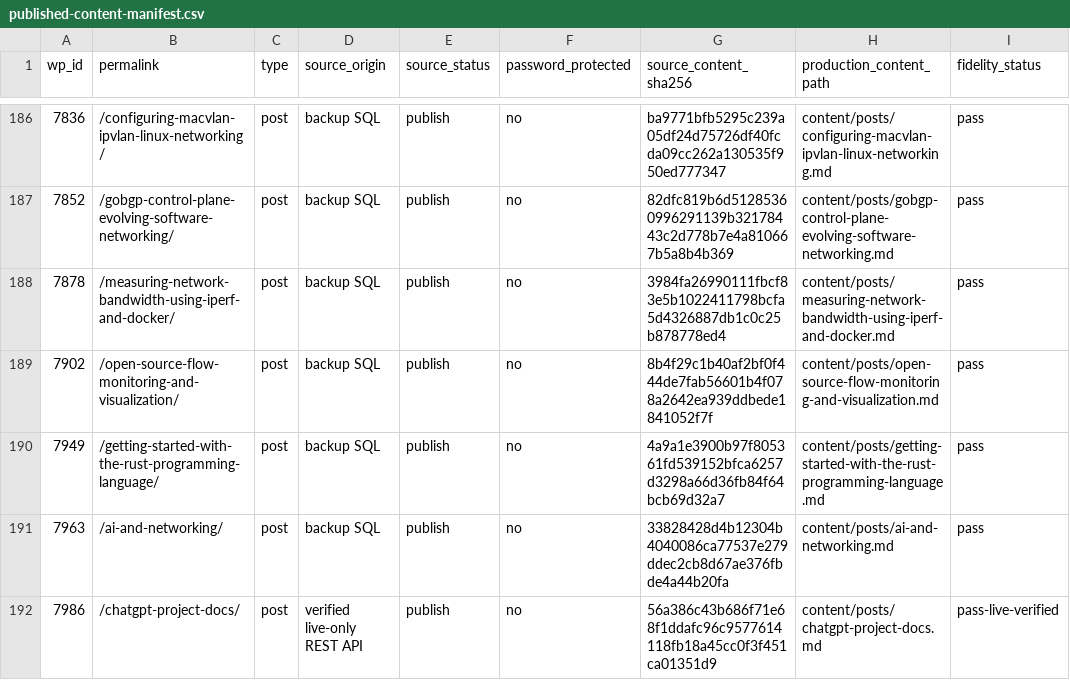
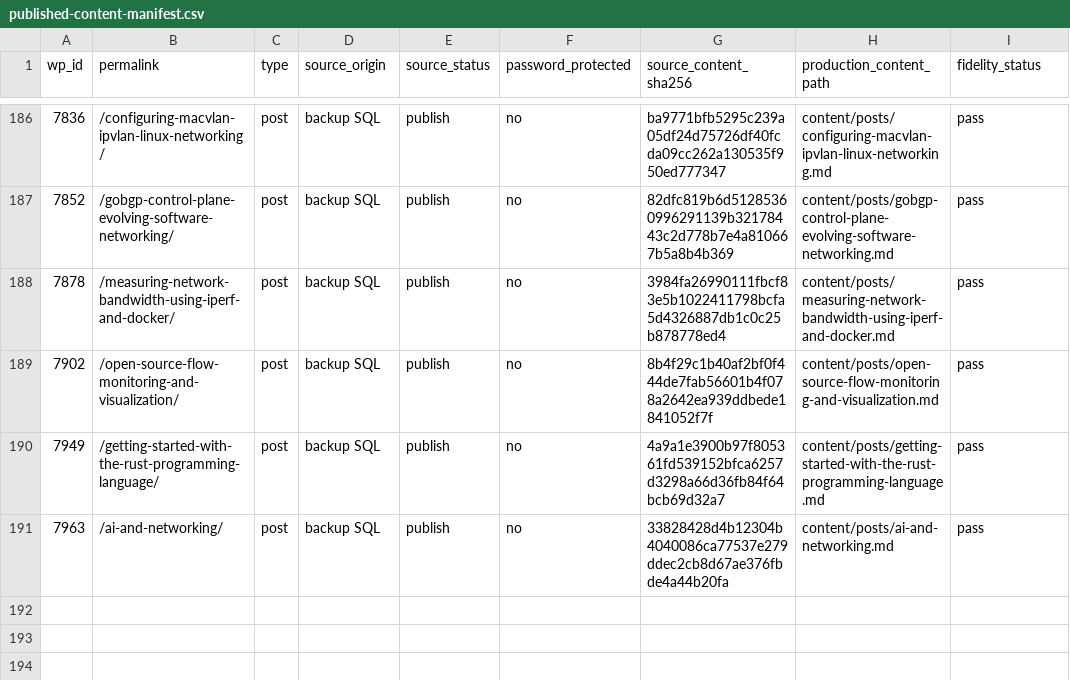
Before and after one commit to nerdalert/networkstatic-site, a CSV file: reports/published-content-manifest.csv, drawn as a sheet; only a part is shown, gaps mark what is left out.

```diff
--- a/reports/published-content-manifest.csv
+++ b/reports/published-content-manifest.csv
@@ -191,2 +191 @@ wp_id,permalink,type,source_origin,source_status,password_protected,source_conte
 7963,/ai-and-networking/,post,backup SQL,publish,no,33828428d4b12304b4040086ca77537e279ddec2cb8d67ae376fbde4a44b20fa,content/posts/ai-and-networking.md,pass
-7986,/chatgpt-project-docs/,post,verified live-only REST API,publish,no,56a386c43b686f71e68f1ddafc96c9577614118fb18a45cc0f3f451ca01351d9,content/posts/chatgpt-project-docs.md,pass-live-verified
```
Also changed, not shown: reports/external-link-exceptions.csv, reports/live-source-eligibility.csv, 35 other files.
